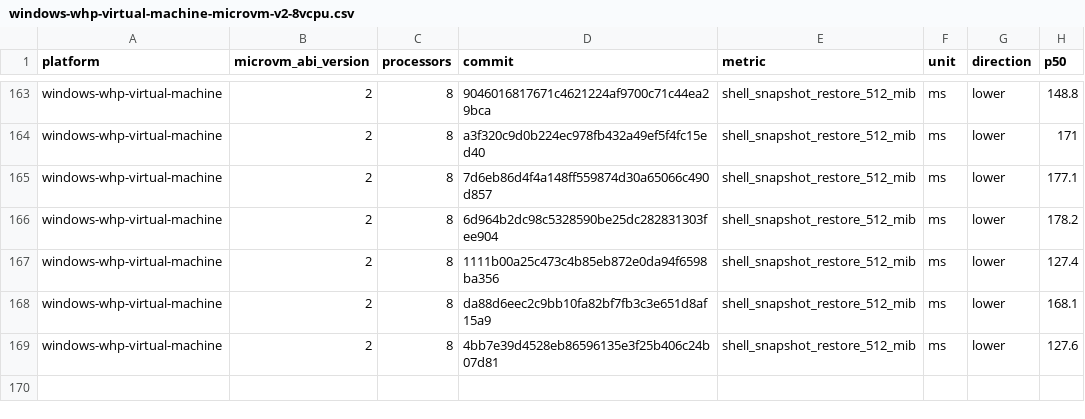
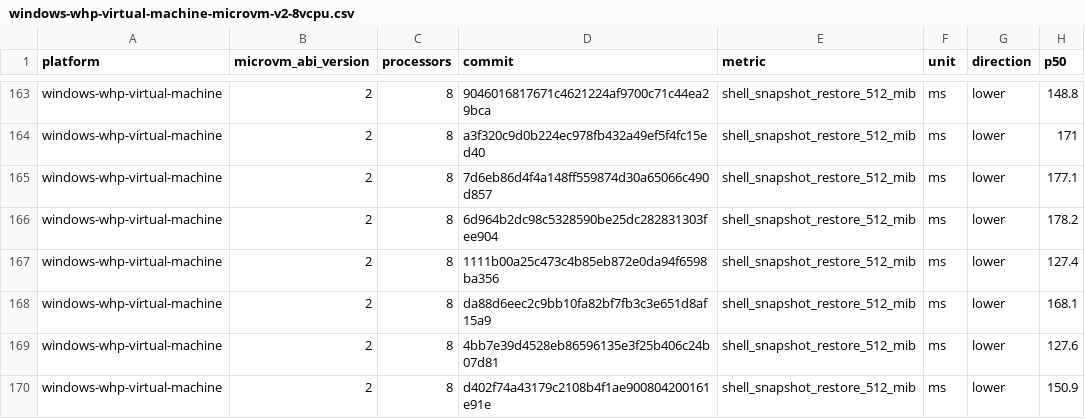
Before and after one commit to 56steve/nvx, a CSV file: data/windows-whp-virtual-machine-microvm-v2-8vcpu.csv, drawn as a sheet; only a part is shown, gaps mark what is left out.

```diff
--- a/data/windows-whp-virtual-machine-microvm-v2-8vcpu.csv
+++ b/data/windows-whp-virtual-machine-microvm-v2-8vcpu.csv
@@ -169 +169,2 @@ windows-whp-virtual-machine,2,8,da88d6eec2c9bb10fa82bf7fb3c3e651d8af15a9,shell_s
 windows-whp-virtual-machine,2,8,4bb7e39d4528eb86596135e3f25b406c24b07d81,shell_snapshot_restore_512_mib,ms,lower,127.6
+windows-whp-virtual-machine,2,8,d402f74a43179c2108b4f1ae900804200161e91e,shell_snapshot_restore_512_mib,ms,lower,150.9
```
Also changed, not shown: data/linux-kvm-virtual-machine-microvm-v2-1vcpu.csv, data/linux-mshv-virtual-machine-microvm-v2-1vcpu.csv, 9 other files.
